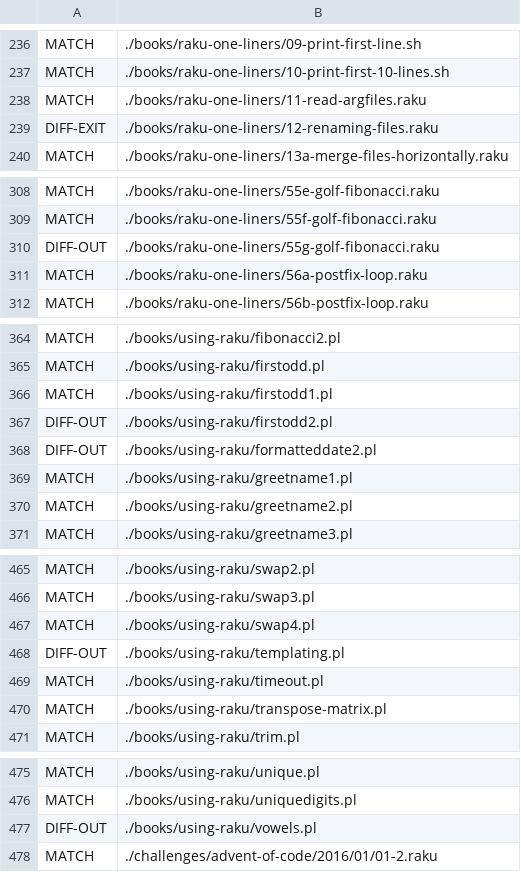
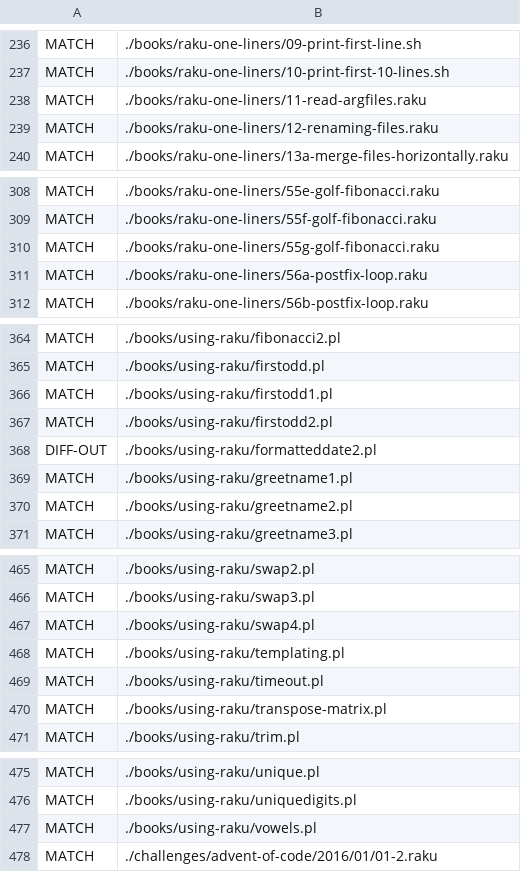
Before and after one commit to ash/raku-eye, a TSV file: state/corpus-state.tsv, drawn as a sheet; only a part is shown, gaps mark what is left out; the diff covers the shown part only.

```diff
--- a/state/corpus-state.tsv
+++ b/state/corpus-state.tsv
@@ -238,3 +238,3 @@ MATCH	./books/raku-one-liners/10-print-first-10-lines.sh
 MATCH	./books/raku-one-liners/11-read-argfiles.raku
-DIFF-EXIT	./books/raku-one-liners/12-renaming-files.raku
+MATCH	./books/raku-one-liners/12-renaming-files.raku
 MATCH	./books/raku-one-liners/13a-merge-files-horizontally.raku
@@ -309,3 +309,3 @@ MATCH	./books/raku-one-liners/55e-golf-fibonacci.raku
 MATCH	./books/raku-one-liners/55f-golf-fibonacci.raku
-DIFF-OUT	./books/raku-one-liners/55g-golf-fibonacci.raku
+MATCH	./books/raku-one-liners/55g-golf-fibonacci.raku
 MATCH	./books/raku-one-liners/56a-postfix-loop.raku
@@ -366,3 +366,3 @@ MATCH	./books/using-raku/firstodd.pl
 MATCH	./books/using-raku/firstodd1.pl
-DIFF-OUT	./books/using-raku/firstodd2.pl
+MATCH	./books/using-raku/firstodd2.pl
 DIFF-OUT	./books/using-raku/formatteddate2.pl
@@ -467,3 +467,3 @@ MATCH	./books/using-raku/swap3.pl
 MATCH	./books/using-raku/swap4.pl
-DIFF-OUT	./books/using-raku/templating.pl
+MATCH	./books/using-raku/templating.pl
 MATCH	./books/using-raku/timeout.pl
@@ -476,3 +476,3 @@ MATCH	./books/using-raku/unique.pl
 MATCH	./books/using-raku/uniquedigits.pl
-DIFF-OUT	./books/using-raku/vowels.pl
+MATCH	./books/using-raku/vowels.pl
 MATCH	./challenges/advent-of-code/2016/01/01-2.raku
```
Also changed, not shown: 29 edited cells elsewhere in this file, data/bench-history.tsv, data/corpus-history.tsv, 10 other files.
